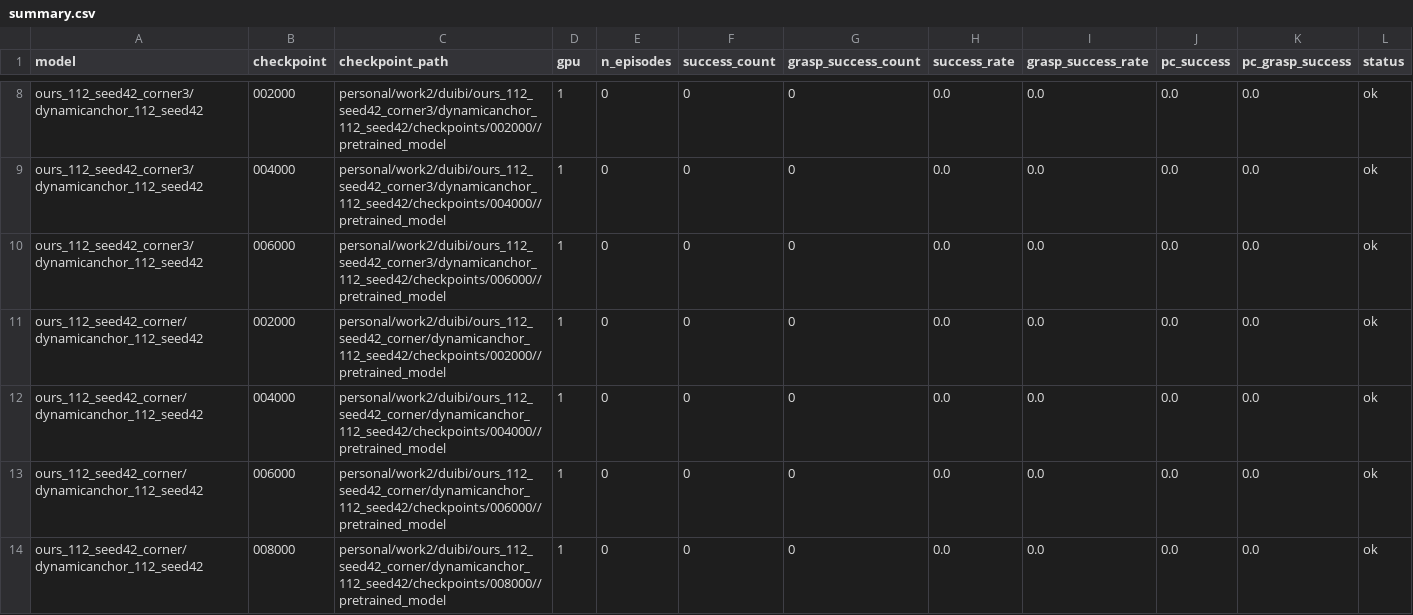
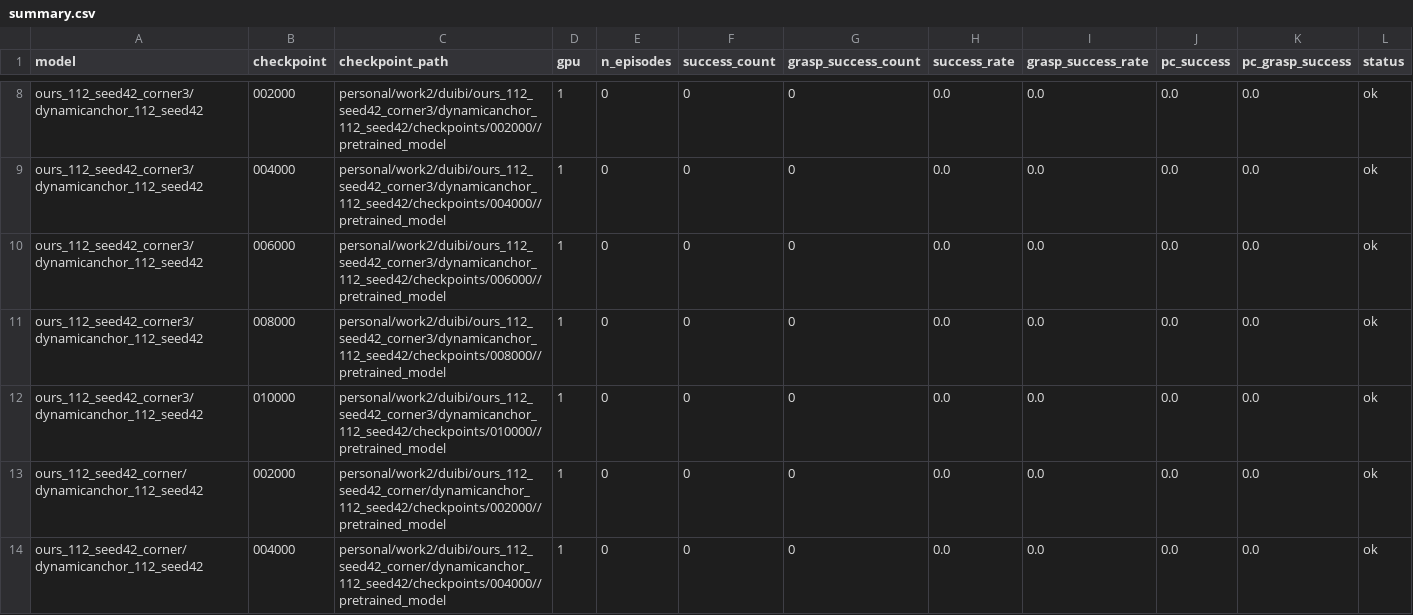
Before and after one commit to milong26/lerobot_june, a CSV file: personal/work2/eval_model/checkpoint_each_model/results_gpu1_partA/summary.csv, drawn as a sheet; only a part is shown, gaps mark what is left out; the shorter side is filled out with more unchanged rows; rows hold the shown columns only; the diff names each change by its address in the sheet, - before the commit and + after, or states it on an @@ line.

```diff
--- a/personal/work2/eval_model/checkpoint_each_model/results_gpu1_partA/summary.csv
+++ b/personal/work2/eval_model/checkpoint_each_model/results_gpu1_partA/summary.csv
+row 11: ours_112_seed42_corner3/dynamicanchor_112_seed42 | 008000 | personal/work2/duibi/ours_112_seed42_corner3/dynamicanchor_112_seed42/checkpoints/008000//pretrained_model | 1 | 0 | 0 | 0 | 0.0 | 0.0 | 0.0 | 0.0 | ok
+row 12: ours_112_seed42_corner3/dynamicanchor_112_seed42 | 010000 | personal/work2/duibi/ours_112_seed42_corner3/dynamicanchor_112_seed42/checkpoints/010000//pretrained_model | 1 | 0 | 0 | 0 | 0.0 | 0.0 | 0.0 | 0.0 | ok
```
Also changed, not shown: personal/work2/eval_model/checkpoint_each_model/results_gpu1_partB/summary.csv, 53 other files.
